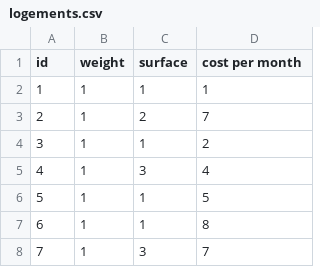
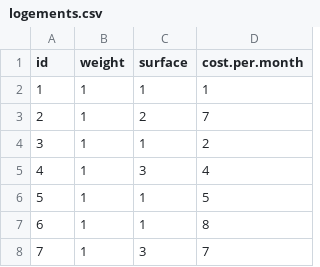
Before and after one commit to samthiriot/gosp.dpp, a CSV file: data-raw/logements.csv, drawn as a sheet; only a part is shown.

```diff
--- a/data-raw/logements.csv
+++ b/data-raw/logements.csv
@@ -1,2 +1,2 @@
-id;weight;surface;cost per month
+id;weight;surface;cost.per.month
 1;1;1;1
```
Also changed, not shown: 15 other files.
